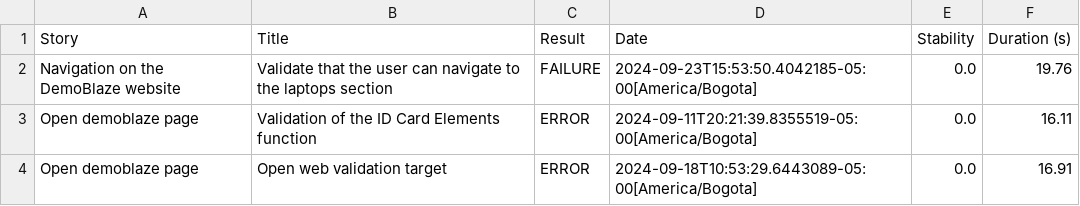
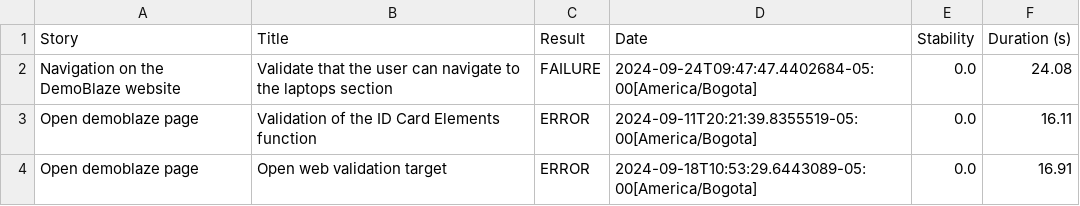
Before and after one commit to moisecas/JavaScreenPlay, a CSV file: target/site/serenity/34658a1663fcf042bd7acb3325affbe4e647c8acd84d0228be2f52e1381e61b9.csv, drawn as a sheet.

```diff
--- a/target/site/serenity/34658a1663fcf042bd7acb3325affbe4e647c8acd84d0228be2f52e1381e61b9.csv
+++ b/target/site/serenity/34658a1663fcf042bd7acb3325affbe4e647c8acd84d0228be2f52e1381e61b9.csv
@@ -1,3 +1,3 @@
 "Story","Title","Result","Date","Stability","Duration (s)"
-"Navigation on the DemoBlaze website","Validate that the user can navigate to the laptops section","FAILURE","2024-09-23T15:53:50.4042185-05:00[America/Bogota]","0.0","19.76"
+"Navigation on the DemoBlaze website","Validate that the user can navigate to the laptops section","FAILURE","2024-09-24T09:47:47.4402684-05:00[America/Bogota]","0.0","24.08"
 "Open demoblaze page","Validation of the ID Card Elements function","ERROR","2024-09-11T20:21:39.8355519-05:00[America/Bogota]","0.0","16.11"
```
Also changed, not shown: target/site/serenity/a71eb811e428f773cf267db59406a1aad8011fca0a554f60f20aeb28bc304079.csv, target/site/serenity/b58214034396af535ba25d568327b6048992bcd1a16b2afd4d99dd2ac9f588fc.csv, 48 other files.
